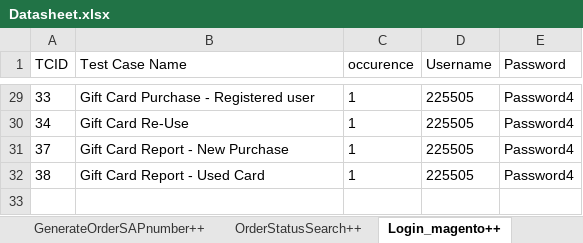
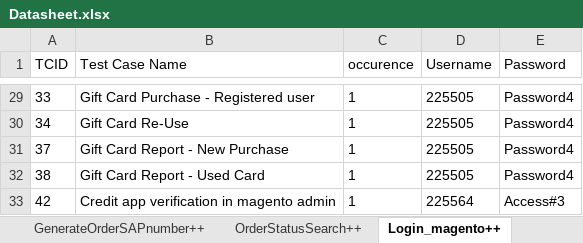
Before and after one commit to Nhlanhla007/Lesaka_automation, an Excel workbook: Reports/Datasheet.xlsx, sheet Login_magento++, drawn as a sheet; only a part is shown, gaps mark what is left out; values as stored, in another font and other column widths than the file's, no borders; the diff names each change by its address in the sheet, - before the commit and + after, or states it on an @@ line.

```diff
--- a/Reports/Datasheet.xlsx (sheet Login_magento++)
+++ b/Reports/Datasheet.xlsx (sheet Login_magento++)
+row 33: 42 | Credit app verification in magento admin | 1 | 225564 | Access#3
```
Also changed, not shown: sheet accountCreation++, sheet CreateaccountBackend++, other sheet tabs, 7 other files.
